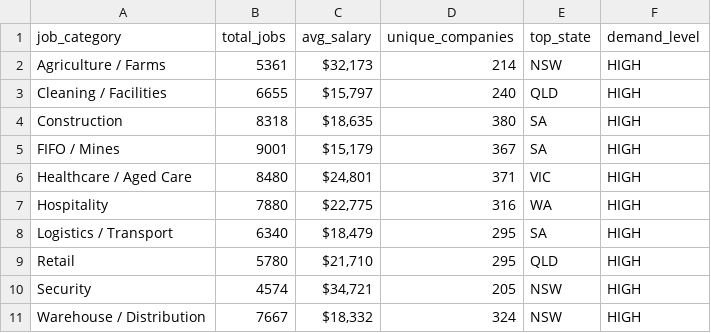
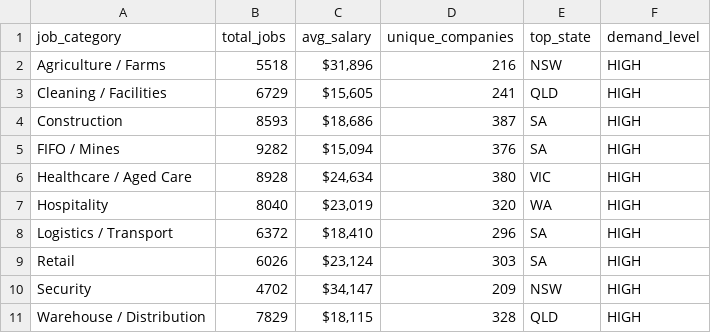
Before and after one commit to picaaart/Seekscrapper, a CSV file: data/category_stats.csv, drawn as a sheet.

```diff
--- a/data/category_stats.csv
+++ b/data/category_stats.csv
@@ -1,11 +1,11 @@
 job_category,total_jobs,avg_salary,unique_companies,top_state,demand_level
-Agriculture / Farms,5361,"$32,173",214,NSW,HIGH
-Cleaning / Facilities,6655,"$15,797",240,QLD,HIGH
-Construction,8318,"$18,635",380,SA,HIGH
-FIFO / Mines,9001,"$15,179",367,SA,HIGH
-Healthcare / Aged Care,8480,"$24,801",371,VIC,HIGH
-Hospitality,7880,"$22,775",316,WA,HIGH
-Logistics / Transport,6340,"$18,479",295,SA,HIGH
-Retail,5780,"$21,710",295,QLD,HIGH
-Security,4574,"$34,721",205,NSW,HIGH
-Warehouse / Distribution,7667,"$18,332",324,NSW,HIGH
+Agriculture / Farms,5518,"$31,896",216,NSW,HIGH
+Cleaning / Facilities,6729,"$15,605",241,QLD,HIGH
+Construction,8593,"$18,686",387,SA,HIGH
+FIFO / Mines,9282,"$15,094",376,SA,HIGH
+Healthcare / Aged Care,8928,"$24,634",380,VIC,HIGH
+Hospitality,8040,"$23,019",320,WA,HIGH
+Logistics / Transport,6372,"$18,410",296,SA,HIGH
+Retail,6026,"$23,124",303,SA,HIGH
+Security,4702,"$34,147",209,NSW,HIGH
+Warehouse / Distribution,7829,"$18,115",328,QLD,HIGH
```
Also changed, not shown: data/location_stats.csv, data/monthly_trends.csv, 4 other files.
